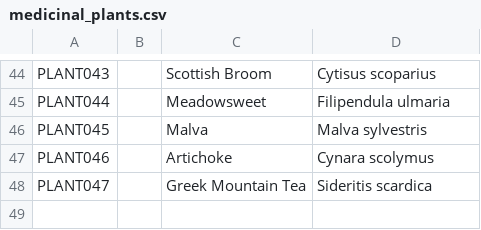
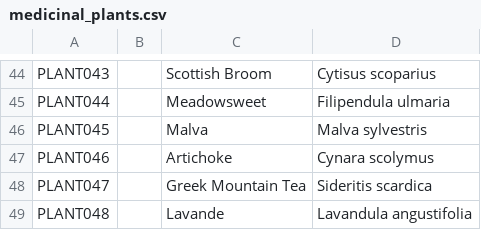
Before and after one commit to civiljh/geopharm, a CSV file: data/raw/medicinal_plants.csv, drawn as a sheet; only a part is shown, gaps mark what is left out; the diff names each change by its address in the sheet, - before the commit and + after, or states it on an @@ line.

```diff
--- a/data/raw/medicinal_plants.csv
+++ b/data/raw/medicinal_plants.csv
+row 49: PLANT048 |  | Lavande | Lavandula angustifolia
```
Also changed, not shown: data/processed/disease_catalog.csv, data/processed/distribution_collection_status.csv, 24 other files.
